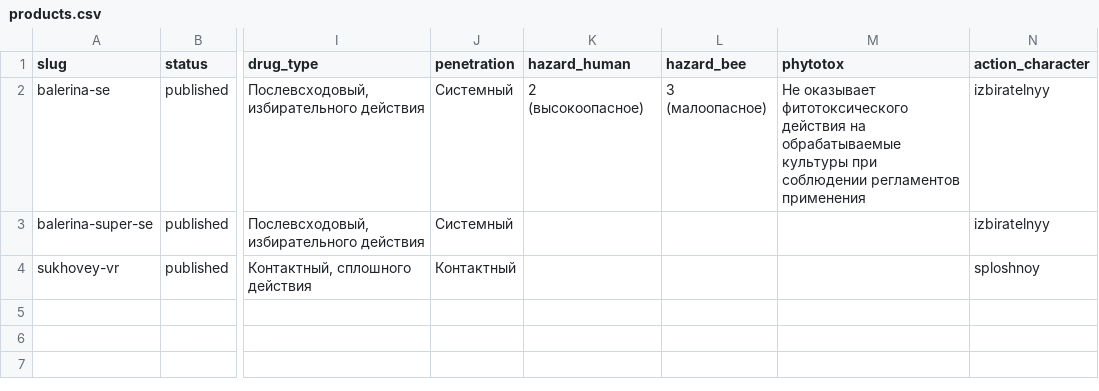
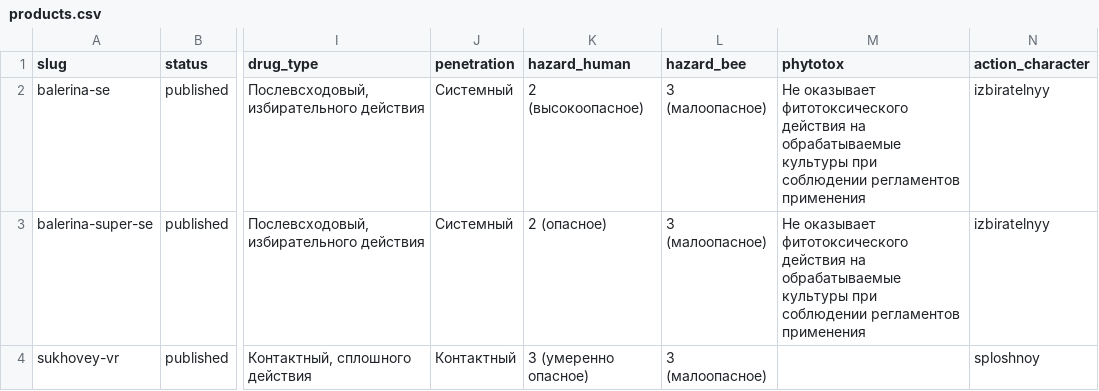
Before and after one commit to viroman1972-jpg/vostok-agrohim-website, a CSV file: data/products.csv, drawn as a sheet; only a part is shown, gaps mark what is left out; the diff names each change by its address in the sheet, - before the commit and + after, or states it on an @@ line.

```diff
--- a/data/products.csv
+++ b/data/products.csv
-K3 (hazard_human): (empty)
+K3 (hazard_human): 2 (опасное)
-L3:L4 (hazard_bee): (empty)
+L3:L4 (hazard_bee): 3 (малоопасное)
-M3 (phytotox): (empty)
+M3 (phytotox): Не оказывает фитотоксического действия на обрабатываемые культуры при соблюдении регламентов применения
-K4 (hazard_human): (empty)
+K4 (hazard_human): 3 (умеренно опасное)
```
